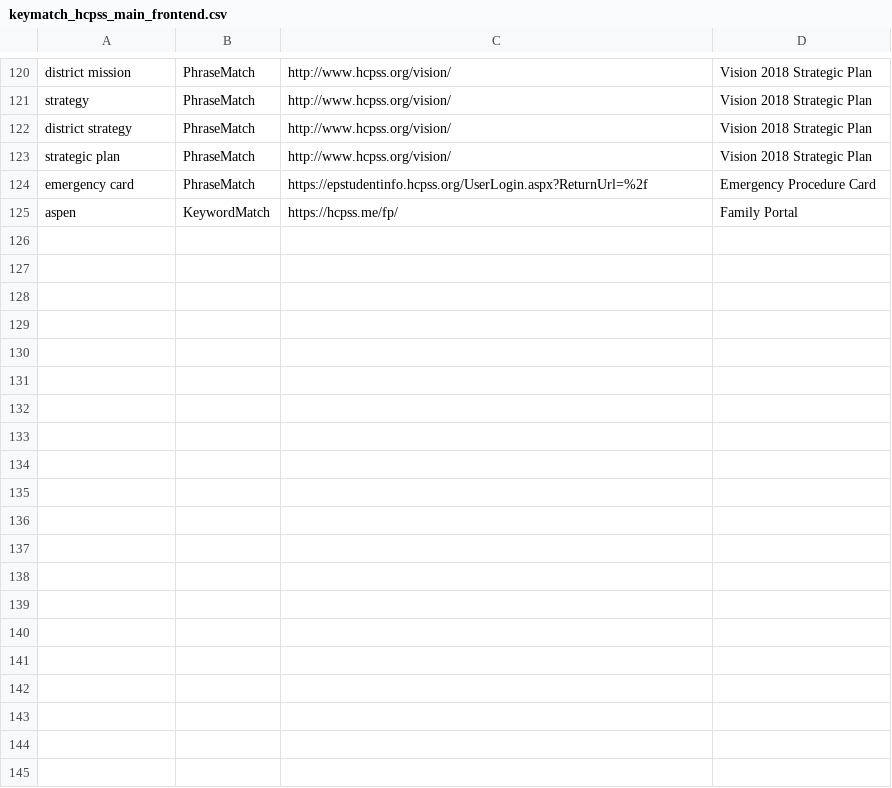
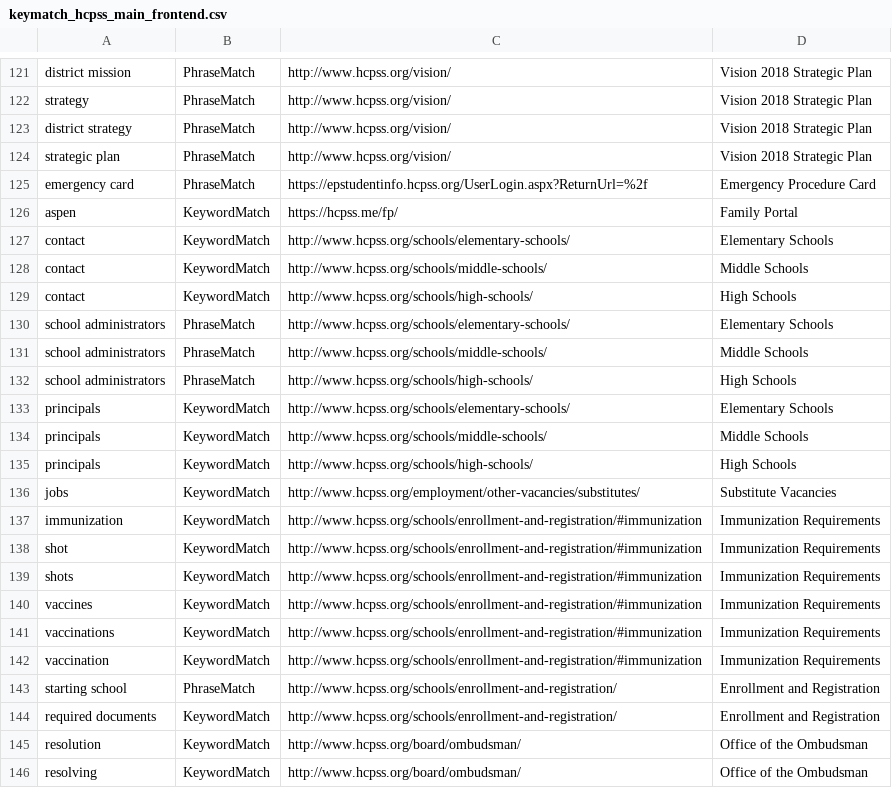
Before and after one commit to HCPSS/hcpss-search-terms, a CSV file: keymatch_hcpss_main_frontend.csv, drawn as a sheet; only a part is shown, gaps mark what is left out; the diff covers the shown part only; the diff names each change by its address in the sheet, - before the commit and + after, or states it on an @@ line.

Commit message:
Added new enrollment terms, some academics
This includes terms from registration, conflict resolution, services,
food services, and academic help.

```diff
--- a/keymatch_hcpss_main_frontend.csv
+++ b/keymatch_hcpss_main_frontend.csv
+row 127: contact | KeywordMatch | http://www.hcpss.org/schools/elementary-schools/ | Elementary Schools
+row 128: contact | KeywordMatch | http://www.hcpss.org/schools/middle-schools/ | Middle Schools
+row 129: contact | KeywordMatch | http://www.hcpss.org/schools/high-schools/ | High Schools
+row 130: school administrators | PhraseMatch | http://www.hcpss.org/schools/elementary-schools/ | Elementary Schools
+row 131: school administrators | PhraseMatch | http://www.hcpss.org/schools/middle-schools/ | Middle Schools
+row 132: school administrators | PhraseMatch | http://www.hcpss.org/schools/high-schools/ | High Schools
+row 133: principals | KeywordMatch | http://www.hcpss.org/schools/elementary-schools/ | Elementary Schools
+row 134: principals | KeywordMatch | http://www.hcpss.org/schools/middle-schools/ | Middle Schools
+row 135: principals | KeywordMatch | http://www.hcpss.org/schools/high-schools/ | High Schools
+row 136: jobs | KeywordMatch | http://www.hcpss.org/employment/other-vacancies/substitutes/ | Substitute Vacancies
+row 137: immunization | KeywordMatch | http://www.hcpss.org/schools/enrollment-and-registration/#immunization | Immunization Requirements
+row 138: shot | KeywordMatch | http://www.hcpss.org/schools/enrollment-and-registration/#immunization | Immunization Requirements
+row 139: shots | KeywordMatch | http://www.hcpss.org/schools/enrollment-and-registration/#immunization | Immunization Requirements
+row 140: vaccines | KeywordMatch | http://www.hcpss.org/schools/enrollment-and-registration/#immunization | Immunization Requirements
+row 141: vaccinations | KeywordMatch | http://www.hcpss.org/schools/enrollment-and-registration/#immunization | Immunization Requirements
+row 142: vaccination | KeywordMatch | http://www.hcpss.org/schools/enrollment-and-registration/#immunization | Immunization Requirements
+row 143: starting school | PhraseMatch | http://www.hcpss.org/schools/enrollment-and-registration/ | Enrollment and Registration
+row 144: required documents | KeywordMatch | http://www.hcpss.org/schools/enrollment-and-registration/ | Enrollment and Registration
+row 145: resolution | KeywordMatch | http://www.hcpss.org/board/ombudsman/ | Office of the Ombudsman
+row 146: resolving | KeywordMatch | http://www.hcpss.org/board/ombudsman/ | Office of the Ombudsman
```
Also changed, not shown: 21 added rows and 1 removed row elsewhere in this file.
